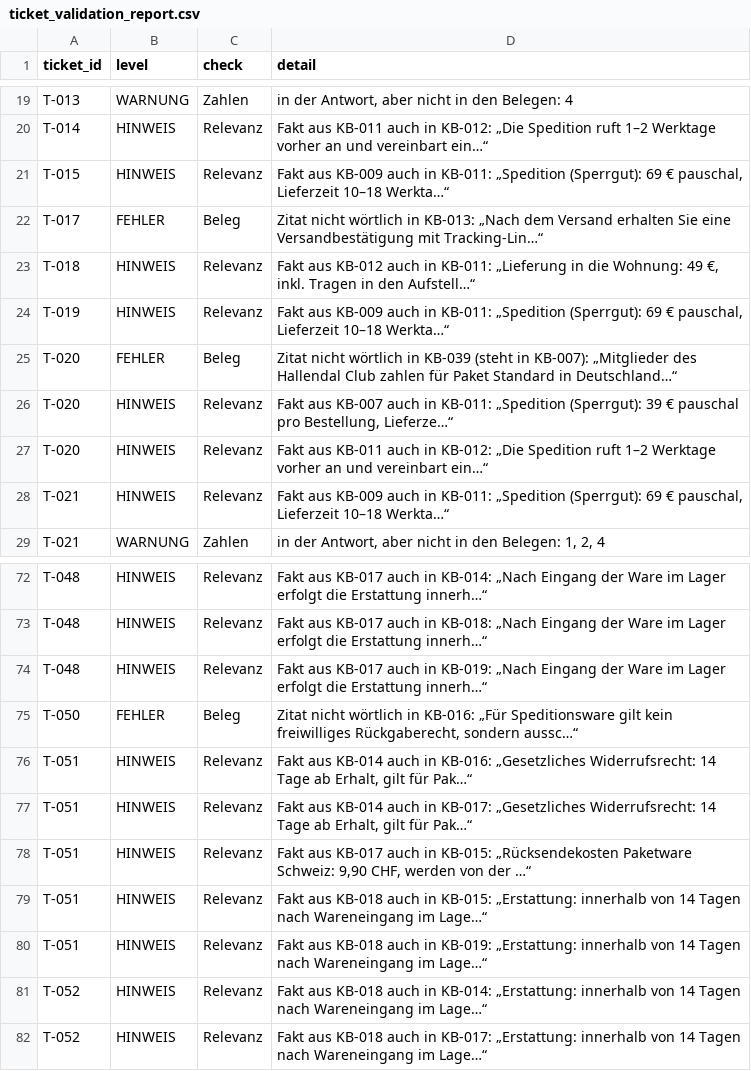
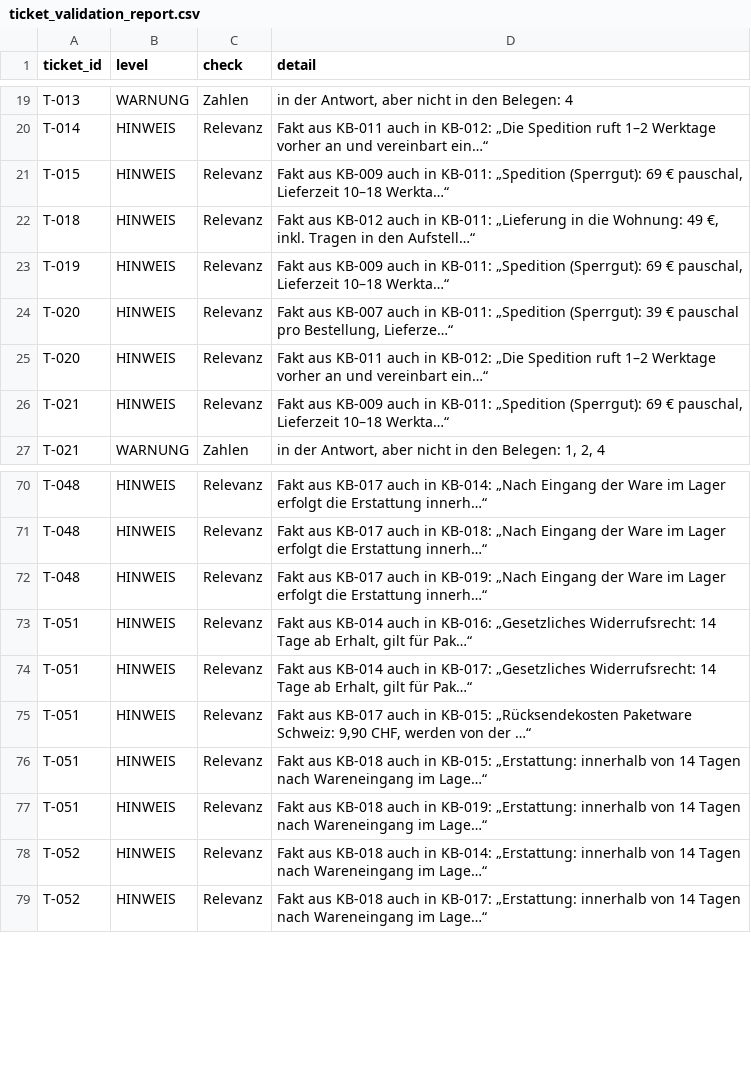
Before and after one commit to dbln65/hallendal-wohnen, a CSV file: ticket_validation_report.csv, drawn as a sheet; only a part is shown, gaps mark what is left out.

Commit message:
Remove errors after first ticket generation

```diff
--- a/ticket_validation_report.csv
+++ b/ticket_validation_report.csv
@@ -21,6 +21,4 @@ T-014,HINWEIS,Relevanz,Fakt aus KB-011 auch in KB-012: „Die Spedition ruft 1
 T-015,HINWEIS,Relevanz,"Fakt aus KB-009 auch in KB-011: „Spedition (Sperrgut): 69 € pauschal, Lieferzeit 10–18 Werkta…“"
-T-017,FEHLER,Beleg,Zitat nicht wörtlich in KB-013: „Nach dem Versand erhalten Sie eine Versandbestätigung mit Tracking-Lin…“
 T-018,HINWEIS,Relevanz,"Fakt aus KB-012 auch in KB-011: „Lieferung in die Wohnung: 49 €, inkl. Tragen in den Aufstell…“"
 T-019,HINWEIS,Relevanz,"Fakt aus KB-009 auch in KB-011: „Spedition (Sperrgut): 69 € pauschal, Lieferzeit 10–18 Werkta…“"
-T-020,FEHLER,Beleg,Zitat nicht wörtlich in KB-039 (steht in KB-007): „Mitglieder des Hallendal Club zahlen für Paket Standard in Deutschland…“
 T-020,HINWEIS,Relevanz,"Fakt aus KB-007 auch in KB-011: „Spedition (Sperrgut): 39 € pauschal pro Bestellung, Lieferze…“"
@@ -74,3 +72,2 @@ T-048,HINWEIS,Relevanz,Fakt aus KB-017 auch in KB-018: „Nach Eingang der Ware
 T-048,HINWEIS,Relevanz,Fakt aus KB-017 auch in KB-019: „Nach Eingang der Ware im Lager erfolgt die Erstattung innerh…“
-T-050,FEHLER,Beleg,"Zitat nicht wörtlich in KB-016: „Für Speditionsware gilt kein freiwilliges Rückgaberecht, sondern aussc…“"
 T-051,HINWEIS,Relevanz,"Fakt aus KB-014 auch in KB-016: „Gesetzliches Widerrufsrecht: 14 Tage ab Erhalt, gilt für Pak…“"
```
Also changed, not shown: 5 other files.
